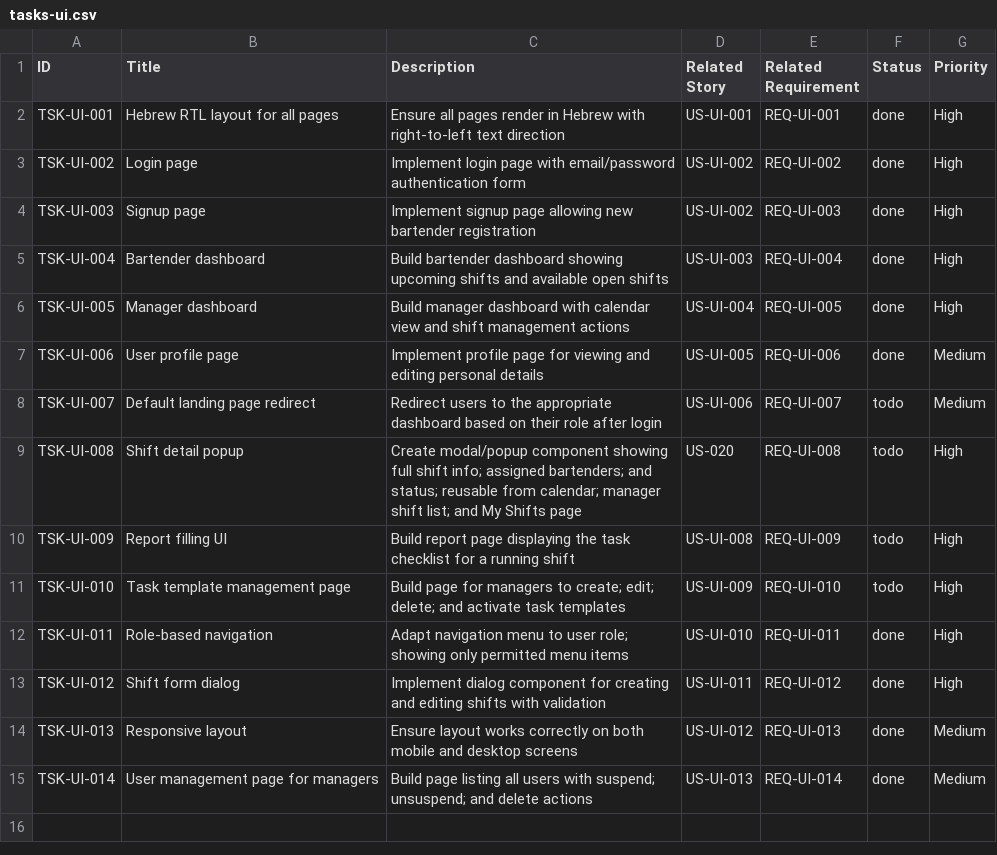
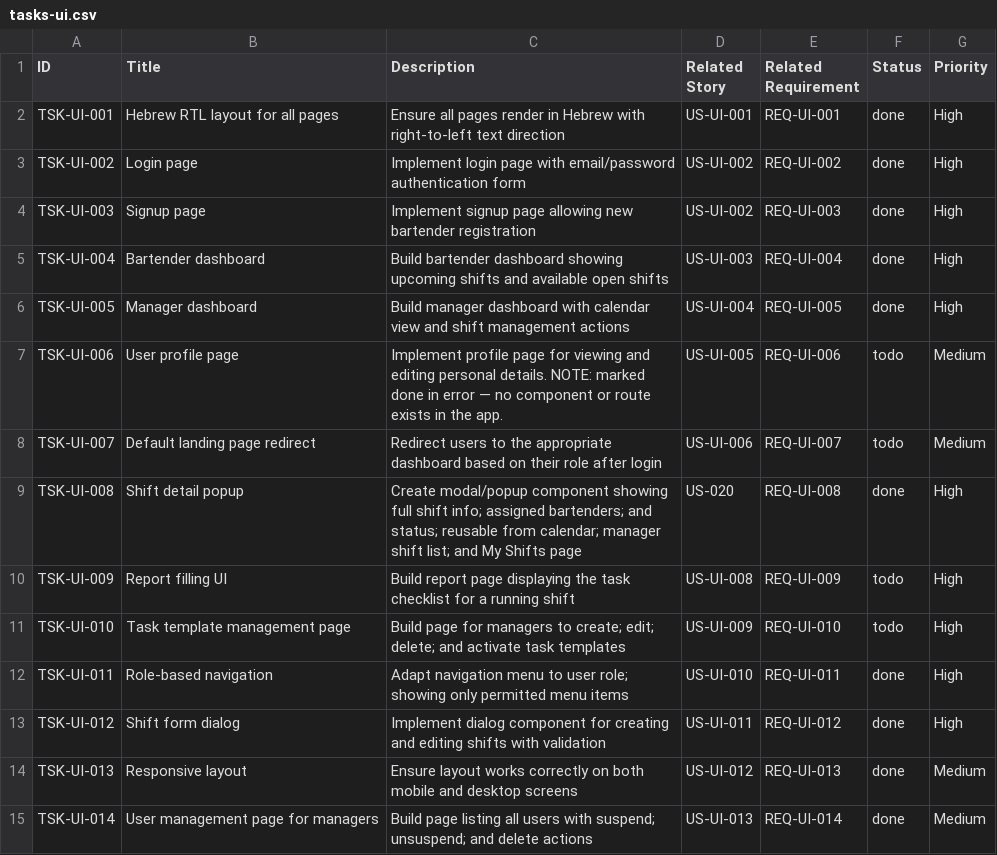
Before and after one commit to mendev/hederochel, a CSV file: docs/tasks/tasks-ui.csv, drawn as a sheet.

```diff
--- a/docs/tasks/tasks-ui.csv
+++ b/docs/tasks/tasks-ui.csv
@@ -6,5 +6,5 @@ TSK-UI-004,Bartender dashboard,Build bartender dashboard showing upcoming shifts
 TSK-UI-005,Manager dashboard,Build manager dashboard with calendar view and shift management actions,US-UI-004,REQ-UI-005,done,High
-TSK-UI-006,User profile page,Implement profile page for viewing and editing personal details,US-UI-005,REQ-UI-006,done,Medium
+TSK-UI-006,User profile page,Implement profile page for viewing and editing personal details. NOTE: marked done in error — no component or route exists in the app.,US-UI-005,REQ-UI-006,todo,Medium
 TSK-UI-007,Default landing page redirect,Redirect users to the appropriate dashboard based on their role after login,US-UI-006,REQ-UI-007,todo,Medium
-TSK-UI-008,Shift detail popup,Create modal/popup component showing full shift info; assigned bartenders; and status; reusable from calendar; manager shift list; and My Shifts page,US-020,REQ-UI-008,todo,High
+TSK-UI-008,Shift detail popup,Create modal/popup component showing full shift info; assigned bartenders; and status; reusable from calendar; manager shift list; and My Shifts page,US-020,REQ-UI-008,done,High
 TSK-UI-009,Report filling UI,Build report page displaying the task checklist for a running shift,US-UI-008,REQ-UI-009,todo,High
```
Also changed, not shown: docs/tasks/tasks-shifts.csv, 3 other files.
